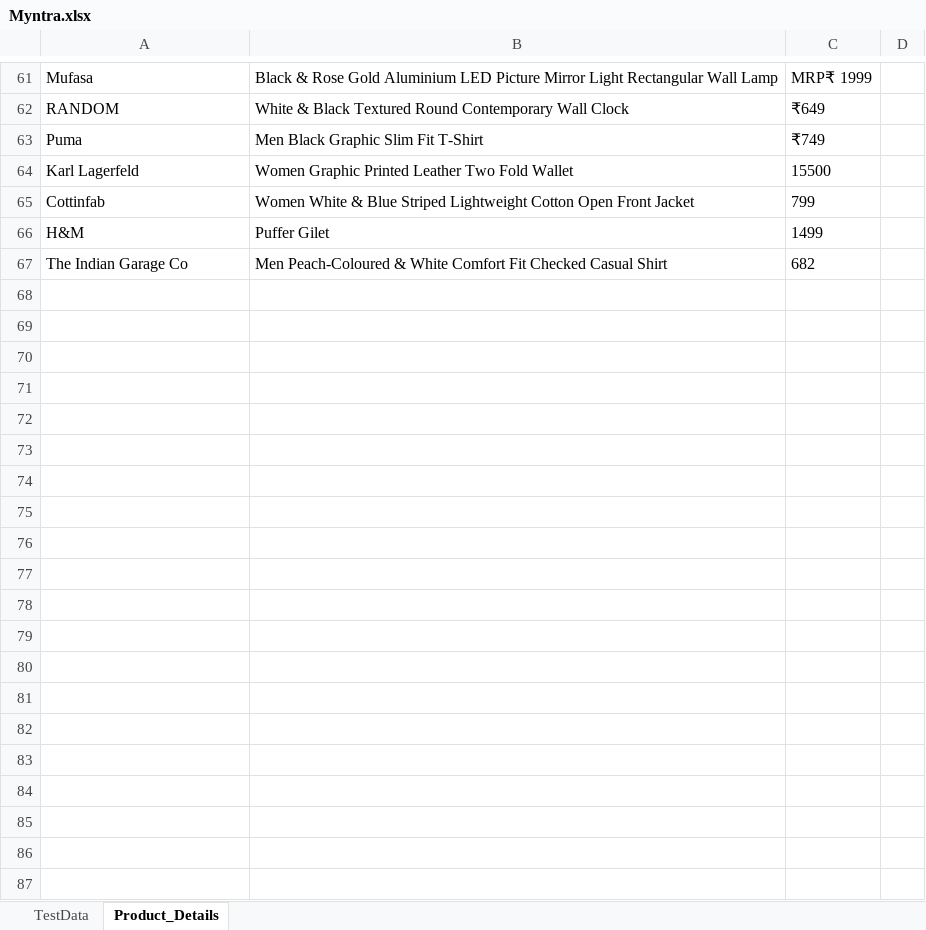
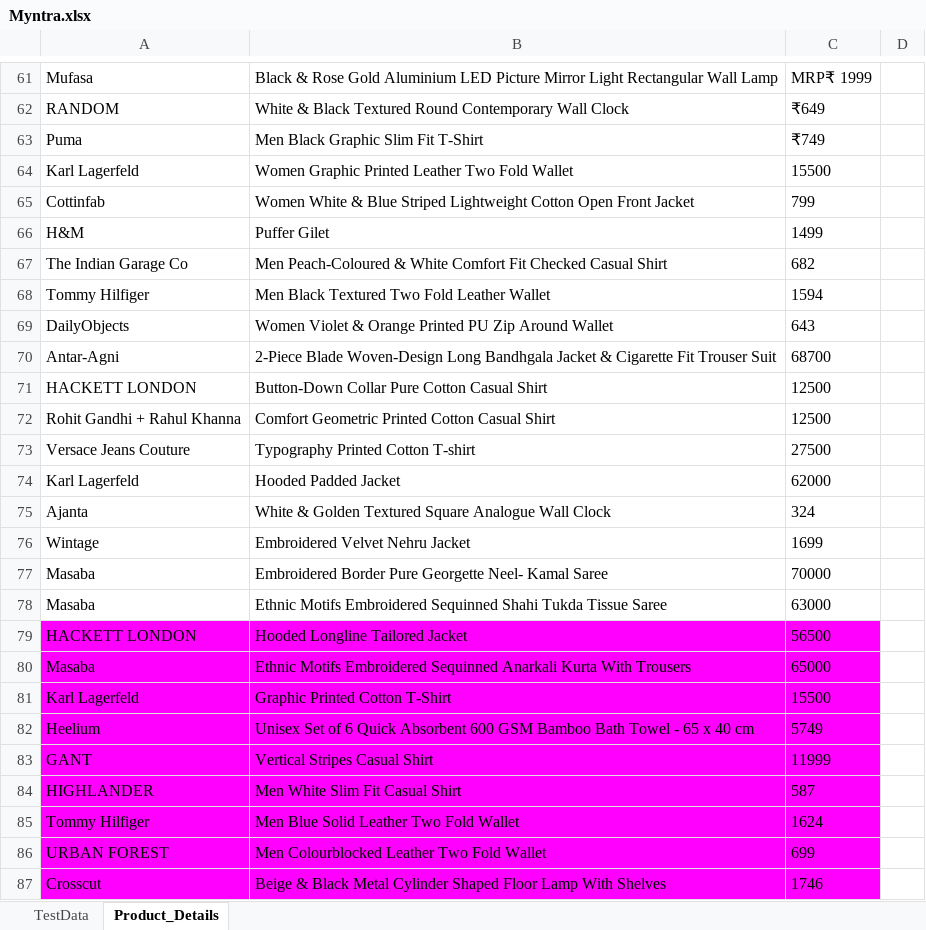
Before and after one commit to Gopi-Appapuram/BDD_Framework_Page_Factory_Model, an Excel workbook: Myntra.xlsx, sheet Product_Details, drawn as a sheet; only a part is shown, gaps mark what is left out; values as stored, in another font and other column widths than the file's, no borders; the diff covers the shown part only; the diff names each change by its address in the sheet, - before the commit and + after, or states it on an @@ line.

```diff
--- a/Myntra.xlsx (sheet Product_Details)
+++ b/Myntra.xlsx (sheet Product_Details)
+row 68: Tommy Hilfiger | Men Black Textured Two Fold Leather Wallet | 1594
+row 69: DailyObjects | Women Violet & Orange Printed PU Zip Around Wallet | 643
+row 70: Antar-Agni | 2-Piece Blade Woven-Design Long Bandhgala Jacket & Cigarette Fit Trouser Suit | 68700
+row 71: HACKETT LONDON | Button-Down Collar Pure Cotton Casual Shirt | 12500
+row 72: Rohit Gandhi + Rahul Khanna | Comfort Geometric Printed Cotton Casual Shirt | 12500
+row 73: Versace Jeans Couture | Typography Printed Cotton T-shirt | 27500
+row 74: Karl Lagerfeld | Hooded Padded Jacket | 62000
+row 75: Ajanta | White & Golden Textured Square Analogue Wall Clock | 324
+row 76: Wintage | Embroidered Velvet Nehru Jacket | 1699
+row 77: Masaba | Embroidered Border Pure Georgette Neel- Kamal Saree | 70000
+row 78: Masaba | Ethnic Motifs Embroidered Sequinned Shahi Tukda Tissue Saree | 63000
+row 79: HACKETT LONDON | Hooded Longline Tailored Jacket | 56500
+row 80: Masaba | Ethnic Motifs Embroidered Sequinned Anarkali Kurta With Trousers | 65000
+row 81: Karl Lagerfeld | Graphic Printed Cotton T-Shirt | 15500
+row 82: Heelium | Unisex Set of 6 Quick Absorbent 600 GSM Bamboo Bath Towel - 65 x 40 cm | 5749
+row 83: GANT | Vertical Stripes Casual Shirt | 11999
+row 84: HIGHLANDER | Men White Slim Fit Casual Shirt | 587
+row 85: Tommy Hilfiger | Men Blue Solid Leather Two Fold Wallet | 1624
+row 86: URBAN FOREST | Men Colourblocked Leather Two Fold Wallet | 699
+row 87: Crosscut | Beige & Black Metal Cylinder Shaped Floor Lamp With Shelves | 1746
```
Also changed, not shown: 27 added rows elsewhere in this sheet, 33 other files.
